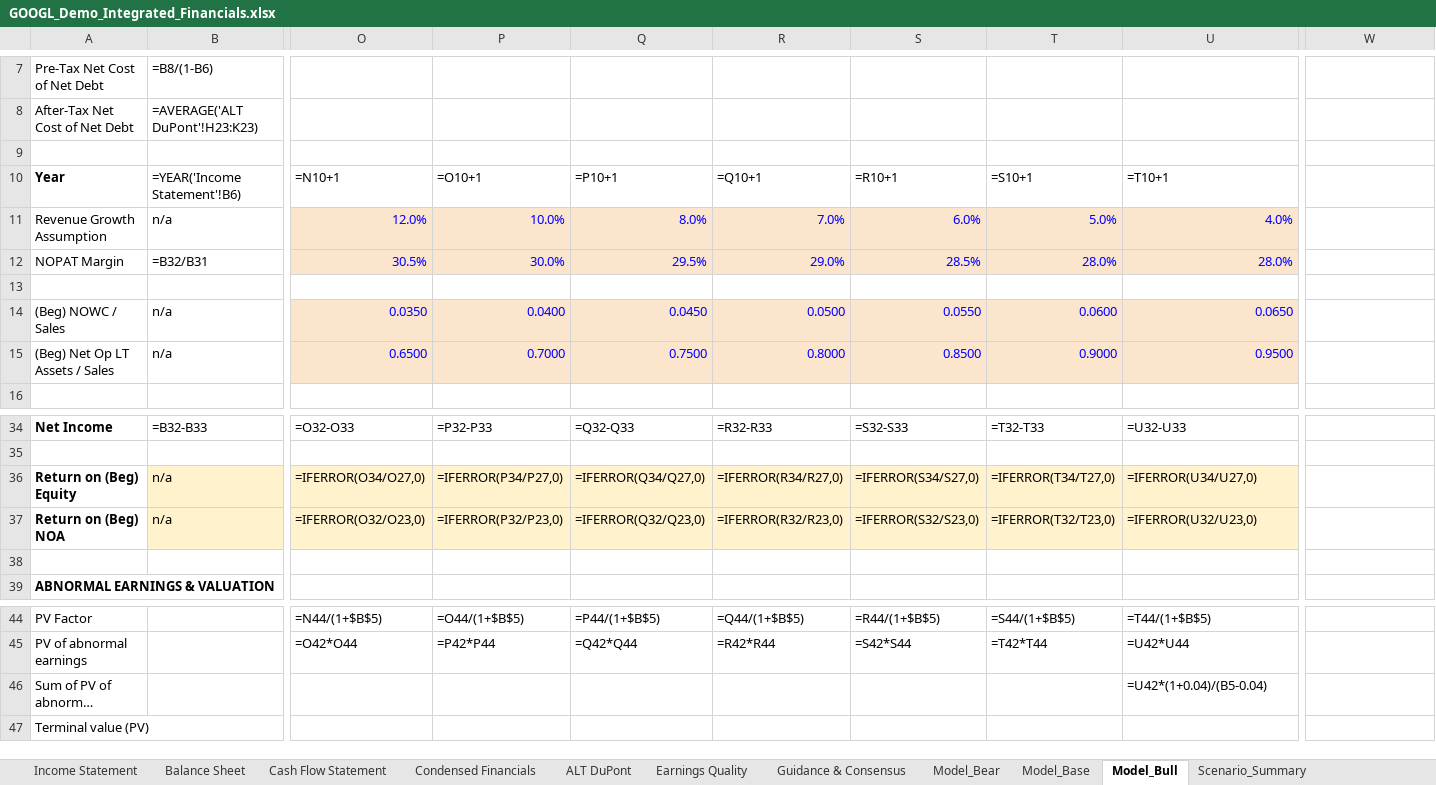
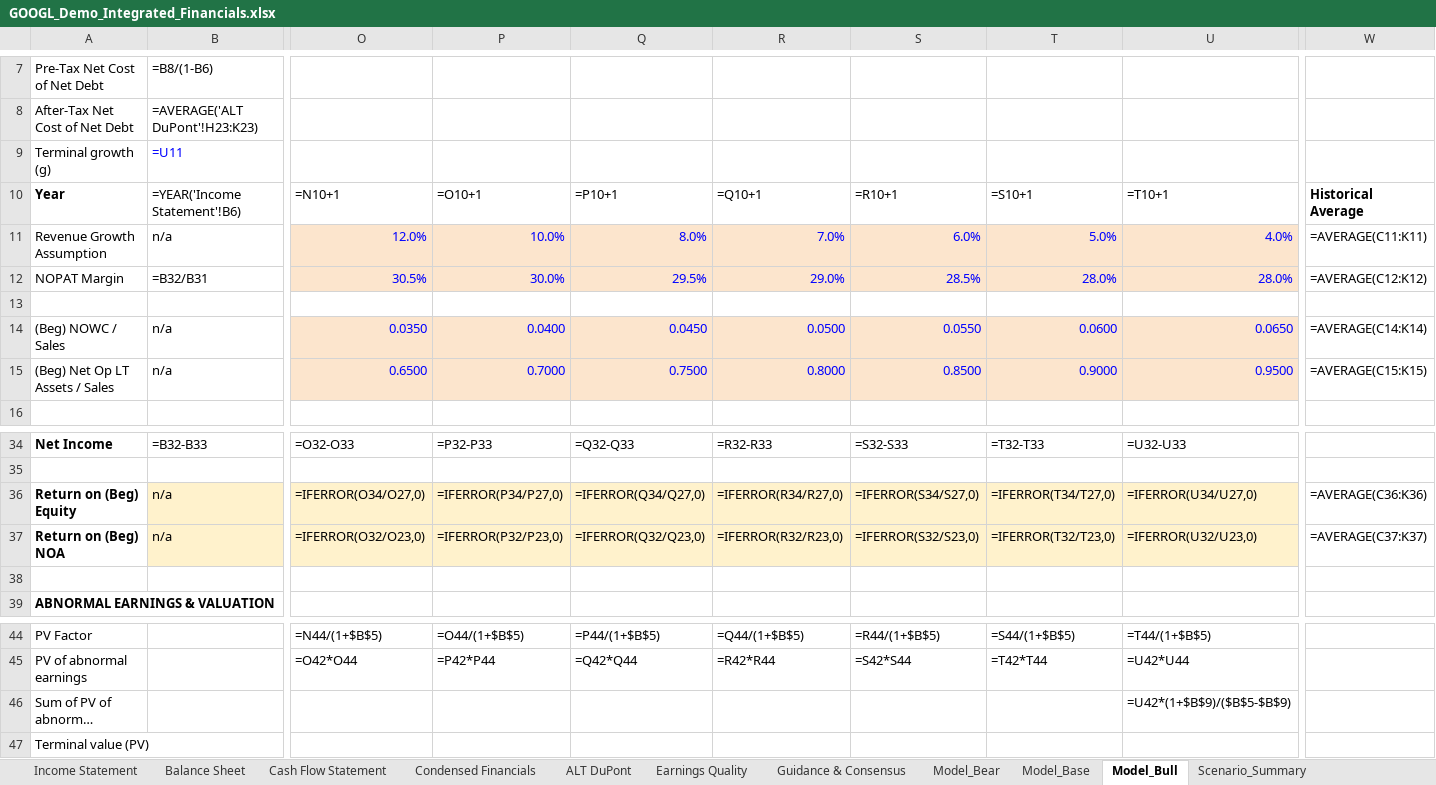
Before and after one commit to charlescywang/BAVGems, an Excel workbook: example/GOOGL_Demo_Integrated_Financials.xlsx, sheet Model_Bull, drawn as a sheet; only a part is shown, gaps mark what is left out; long unchanged cells end in …; values as stored, in another font and other column widths than the file's, no borders; formulas without a stored value are shown as written; removed rows and columns are numbered as before the commit, all else as after; rows hold the shown columns only; the diff covers the shown part only; the diff names each change by its address in the sheet, - before the commit and + after, or states it on an @@ line.

```diff
--- a/example/GOOGL_Demo_Integrated_Financials.xlsx (sheet Model_Bull)
+++ b/example/GOOGL_Demo_Integrated_Financials.xlsx (sheet Model_Bull)
+row 9: Terminal growth (g) | =U11
+row 10: Year | =YEAR('Income Statement'!B6) | =N10+1 | =O10+1 | =P10+1 | =Q10+1 | =R10+1 | =S10+1 | =T10+1 | Historical Average
+row 11: Revenue Growth Assumption | n/a | 12.0% | 10.0% | 8.0% | 7.0% | 6.0% | 5.0% | 4.0% | =AVERAGE(C11:K11)
+row 12: NOPAT Margin | =B32/B31 | 30.5% | 30.0% | 29.5% | 29.0% | 28.5% | 28.0% | 28.0% | =AVERAGE(C12:K12)
-row 10: Year | =YEAR('Income Statement'!B6) | =N10+1 | =O10+1 | =P10+1 | =Q10+1 | =R10+1 | =S10+1 | =T10+1
-row 11: Revenue Growth Assumption | n/a | 12.0% | 10.0% | 8.0% | 7.0% | 6.0% | 5.0% | 4.0%
-row 12: NOPAT Margin | =B32/B31 | 30.5% | 30.0% | 29.5% | 29.0% | 28.5% | 28.0% | 28.0%
-row 13: (empty)
-W14: (empty)
+W14: =AVERAGE(C14:K14)
-W15: (empty)
+W15: =AVERAGE(C15:K15)
-W36: (empty)
+W36: =AVERAGE(C36:K36)
-W37: (empty)
+W37: =AVERAGE(C37:K37)
-U46: =U42*(1+0.04)/(B5-0.04)
+U46: =U42*(1+$B$9)/($B$5-$B$9)
```
Also changed, not shown: 28 added rows elsewhere in this sheet, sheet Model_Base, sheet Model_Bear, sheet Scenario_Summary, sheet Guidance & Consensus, other sheet tabs, 8 other files.
